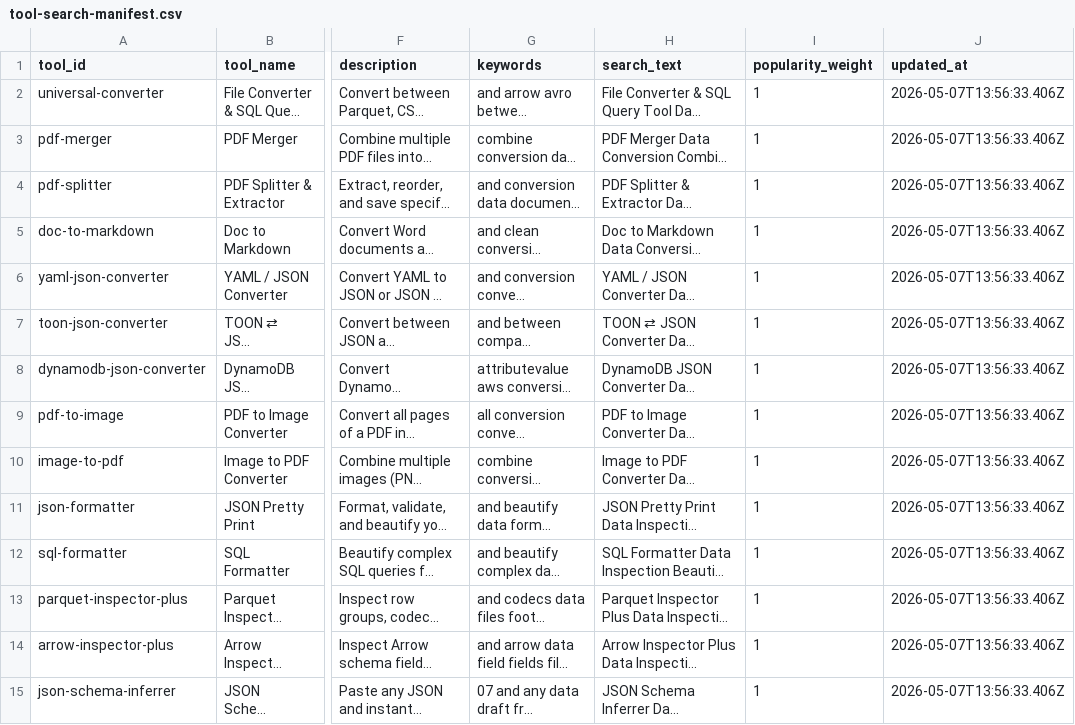
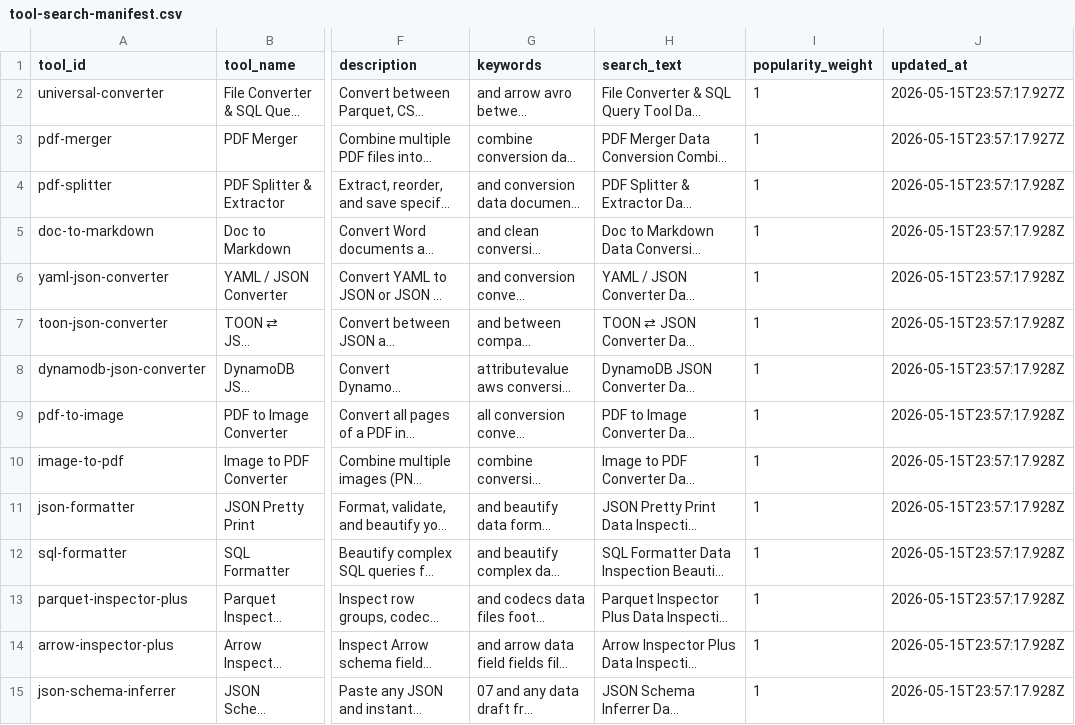
Before and after one commit to ksaraboji/databro, a CSV file: public/search/tool-search-manifest.csv, drawn as a sheet; only a part is shown, gaps mark what is left out; long unchanged cells end in …; the diff covers the shown part only; the diff names each change by its address in the sheet, - before the commit and + after, or states it on an @@ line.

```diff
--- a/public/search/tool-search-manifest.csv
+++ b/public/search/tool-search-manifest.csv
-J2:J3 (updated_at): 2026-05-07T13:56:33.406Z
+J2:J3 (updated_at): 2026-05-15T23:57:17.927Z
-J4:J15 (updated_at): 2026-05-07T13:56:33.406Z
+J4:J15 (updated_at): 2026-05-15T23:57:17.928Z
```
Also changed, not shown: 16 edited cells elsewhere in this file, 24 other files.
